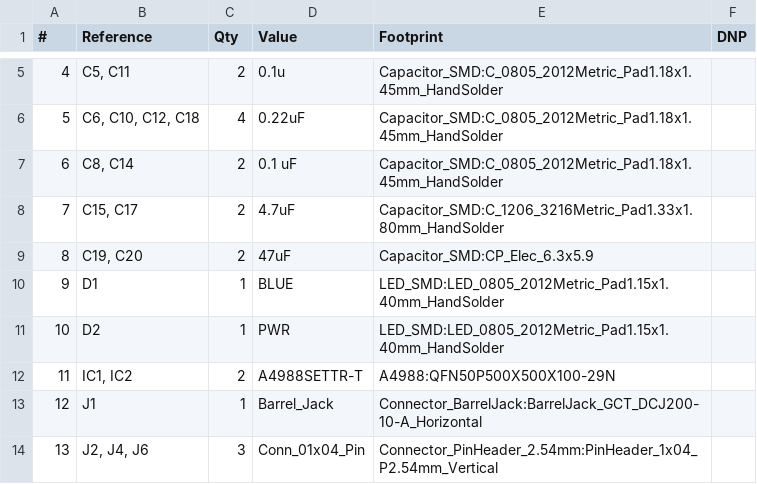
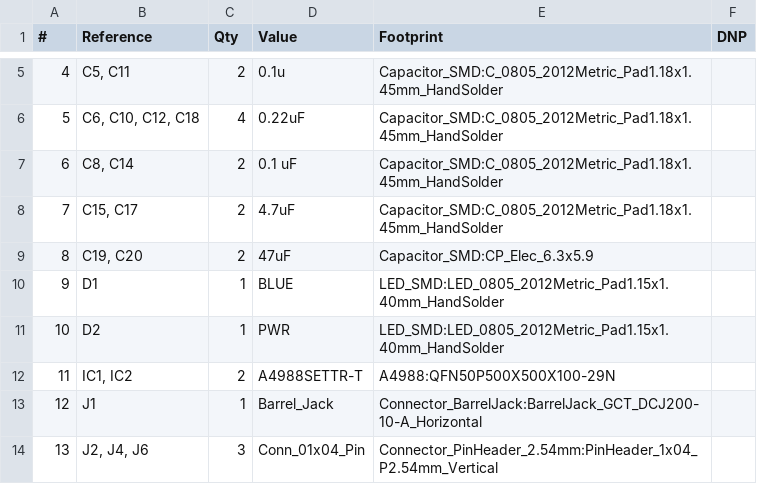
Before and after one commit to SpeedRoom/EvenwichtsDoolhof, a CSV file: PCB_evenwichtsdoolhof/PCB_evenwicht.csv, drawn as a sheet; only a part is shown, gaps mark what is left out.

```diff
--- a/PCB_evenwichtsdoolhof/PCB_evenwicht.csv
+++ b/PCB_evenwichtsdoolhof/PCB_evenwicht.csv
@@ -7,3 +7,3 @@
 "6","C8, C14","2","0.1 uF","Capacitor_SMD:C_0805_2012Metric_Pad1.18x1.45mm_HandSolder",""
-"7","C15, C17","2","4.7uF","Capacitor_SMD:C_1206_3216Metric_Pad1.33x1.80mm_HandSolder",""
+"7","C15, C17","2","4.7uF","Capacitor_SMD:C_0805_2012Metric_Pad1.18x1.45mm_HandSolder",""
 "8","C19, C20","2","47uF","Capacitor_SMD:CP_Elec_6.3x5.9",""
```
Also changed, not shown: 33 other files.
